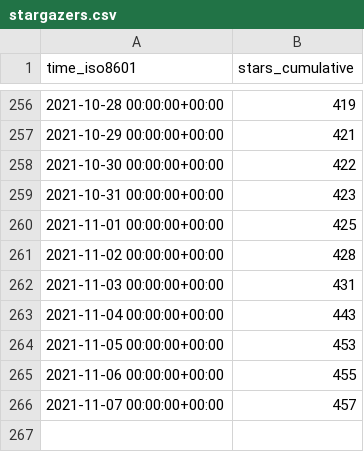
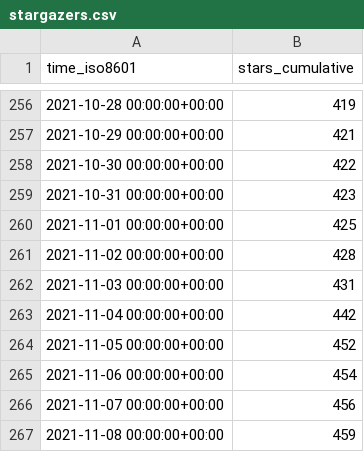
Before and after one commit to DevSCNinja/starport, a CSV file: tendermint/starport/ghrs-data/stargazers.csv, drawn as a sheet; only a part is shown, gaps mark what is left out.

```diff
--- a/tendermint/starport/ghrs-data/stargazers.csv
+++ b/tendermint/starport/ghrs-data/stargazers.csv
@@ -262,5 +262,6 @@ time_iso8601,stars_cumulative
 2021-11-03 00:00:00+00:00,431
-2021-11-04 00:00:00+00:00,443
-2021-11-05 00:00:00+00:00,453
-2021-11-06 00:00:00+00:00,455
-2021-11-07 00:00:00+00:00,457
+2021-11-04 00:00:00+00:00,442
+2021-11-05 00:00:00+00:00,452
+2021-11-06 00:00:00+00:00,454
+2021-11-07 00:00:00+00:00,456
+2021-11-08 00:00:00+00:00,459
```
